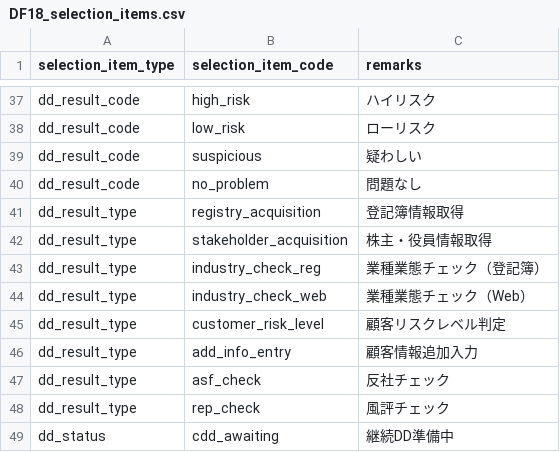
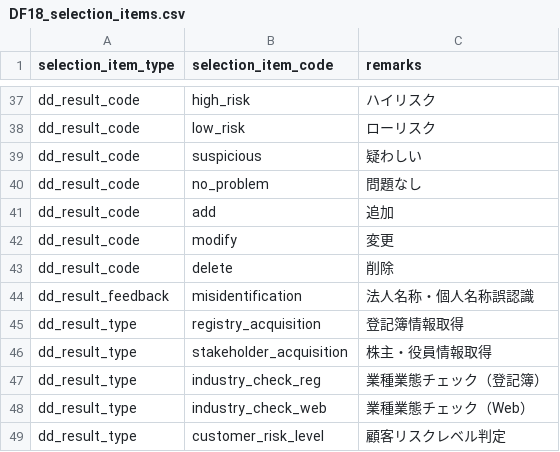
Before and after one commit to l-ryuya/linus-dbo-dd, a CSV file: database/seeders/base/csv/DF18_selection_items.csv, drawn as a sheet; only a part is shown, gaps mark what is left out; the shorter side is filled out with more unchanged rows.

```diff
--- a/database/seeders/base/csv/DF18_selection_items.csv
+++ b/database/seeders/base/csv/DF18_selection_items.csv
@@ -40,2 +40,6 @@ dd_result_code,suspicious,疑わしい
 dd_result_code,no_problem,問題なし
+dd_result_code,add,追加
+dd_result_code,modify,変更
+dd_result_code,delete,削除
+dd_result_feedback,misidentification,法人名称・個人名称誤認識
 dd_result_type,registry_acquisition,登記簿情報取得
```
Also changed, not shown: database/seeders/base/csv/DF16_services_202507090834.csv, database/seeders/base/csv/DF18_selection_item_translations.csv, 16 other files.
